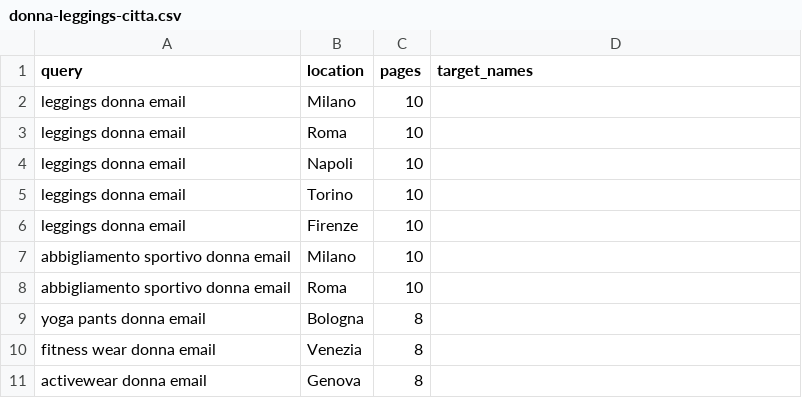
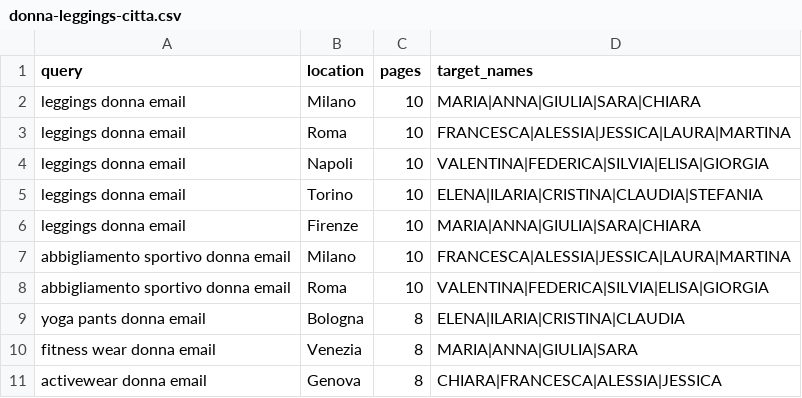
Before and after one commit to smartlemonnet/bluelimeleadgen, a CSV file: public/examples/donna-leggings-citta.csv, drawn as a sheet.

```diff
--- a/public/examples/donna-leggings-citta.csv
+++ b/public/examples/donna-leggings-citta.csv
@@ -1,11 +1,11 @@
 query,location,pages,target_names
-"leggings donna email",Milano,10,""
-"leggings donna email",Roma,10,""
-"leggings donna email",Napoli,10,""
-"leggings donna email",Torino,10,""
-"leggings donna email",Firenze,10,""
-"abbigliamento sportivo donna email",Milano,10,""
-"abbigliamento sportivo donna email",Roma,10,""
-"yoga pants donna email",Bologna,8,""
-"fitness wear donna email",Venezia,8,""
-"activewear donna email",Genova,8,""
+"leggings donna email",Milano,10,"MARIA|ANNA|GIULIA|SARA|CHIARA"
+"leggings donna email",Roma,10,"FRANCESCA|ALESSIA|JESSICA|LAURA|MARTINA"
+"leggings donna email",Napoli,10,"VALENTINA|FEDERICA|SILVIA|ELISA|GIORGIA"
+"leggings donna email",Torino,10,"ELENA|ILARIA|CRISTINA|CLAUDIA|STEFANIA"
+"leggings donna email",Firenze,10,"MARIA|ANNA|GIULIA|SARA|CHIARA"
+"abbigliamento sportivo donna email",Milano,10,"FRANCESCA|ALESSIA|JESSICA|LAURA|MARTINA"
+"abbigliamento sportivo donna email",Roma,10,"VALENTINA|FEDERICA|SILVIA|ELISA|GIORGIA"
+"yoga pants donna email",Bologna,8,"ELENA|ILARIA|CRISTINA|CLAUDIA"
+"fitness wear donna email",Venezia,8,"MARIA|ANNA|GIULIA|SARA"
+"activewear donna email",Genova,8,"CHIARA|FRANCESCA|ALESSIA|JESSICA"
```
